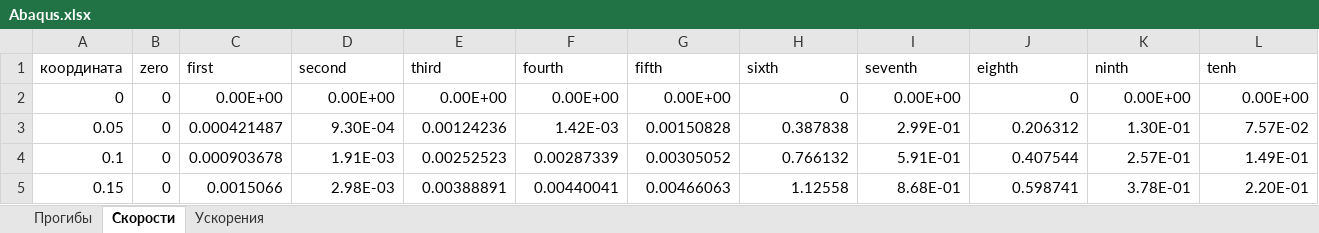
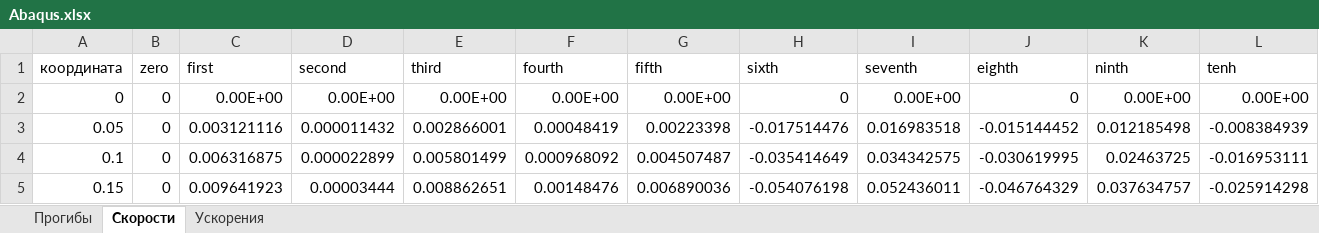
Before and after one commit to FEDOROV-ALEXANDER/Computational-mechanics, an Excel workbook: DynamicBending/Abaqus.xlsx, sheet Скорости, drawn as a sheet; only a part is shown; values as stored, in another font and other column widths than the file's, no borders; the diff covers the shown part only; the diff names each change by its address in the sheet, - before the commit and + after, or states it on an @@ line.

```diff
--- a/DynamicBending/Abaqus.xlsx (sheet Скорости)
+++ b/DynamicBending/Abaqus.xlsx (sheet Скорости)
-C3 (first): 0.000421487
+C3 (first): 0.003121116
-D3 (second): 9.30E-04
+D3 (second): 0.000011432
-E3 (third): 0.00124236
+E3 (third): 0.002866001
-F3 (fourth): 1.42E-03
+F3 (fourth): 0.00048419
-G3 (fifth): 0.00150828
+G3 (fifth): 0.00223398
-H3 (sixth): 0.387838
+H3 (sixth): -0.017514476
-I3 (seventh): 2.99E-01
+I3 (seventh): 0.016983518
-J3 (eighth): 0.206312
+J3 (eighth): -0.015144452
-K3 (ninth): 1.30E-01
+K3 (ninth): 0.012185498
-L3 (tenh): 7.57E-02
+L3 (tenh): -0.008384939
-C4 (first): 0.000903678
+C4 (first): 0.006316875
-D4 (second): 1.91E-03
+D4 (second): 0.000022899
-E4 (third): 0.00252523
+E4 (third): 0.005801499
-F4 (fourth): 0.00287339
+F4 (fourth): 0.000968092
-G4 (fifth): 0.00305052
+G4 (fifth): 0.004507487
-H4 (sixth): 0.766132
+H4 (sixth): -0.035414649
-I4 (seventh): 5.91E-01
+I4 (seventh): 0.034342575
-J4 (eighth): 0.407544
+J4 (eighth): -0.030619995
-K4 (ninth): 2.57E-01
+K4 (ninth): 0.02463725
-L4 (tenh): 1.49E-01
+L4 (tenh): -0.016953111
-C5 (first): 0.0015066
+C5 (first): 0.009641923
-D5 (second): 2.98E-03
+D5 (second): 0.00003444
-E5 (third): 0.00388891
+E5 (third): 0.008862651
-F5 (fourth): 0.00440041
+F5 (fourth): 0.00148476
-G5 (fifth): 0.00466063
+G5 (fifth): 0.006890036
-H5 (sixth): 1.12558
+H5 (sixth): -0.054076198
-I5 (seventh): 8.68E-01
+I5 (seventh): 0.052436011
-J5 (eighth): 0.598741
+J5 (eighth): -0.046764329
-K5 (ninth): 3.78E-01
+K5 (ninth): 0.037634757
-L5 (tenh): 2.20E-01
+L5 (tenh): -0.025914298
```
Also changed, not shown: 162 edited cells elsewhere in this sheet, sheet Прогибы, sheet Ускорения, DynamicBending/Python.xlsx, 11 other files.
